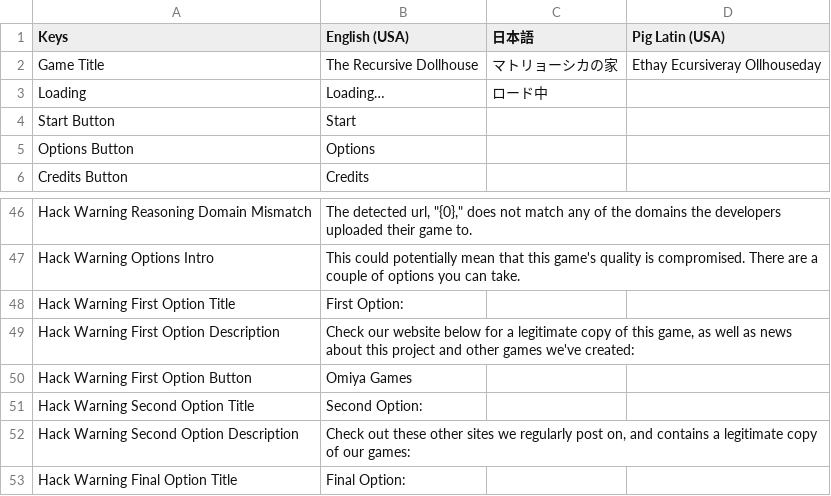
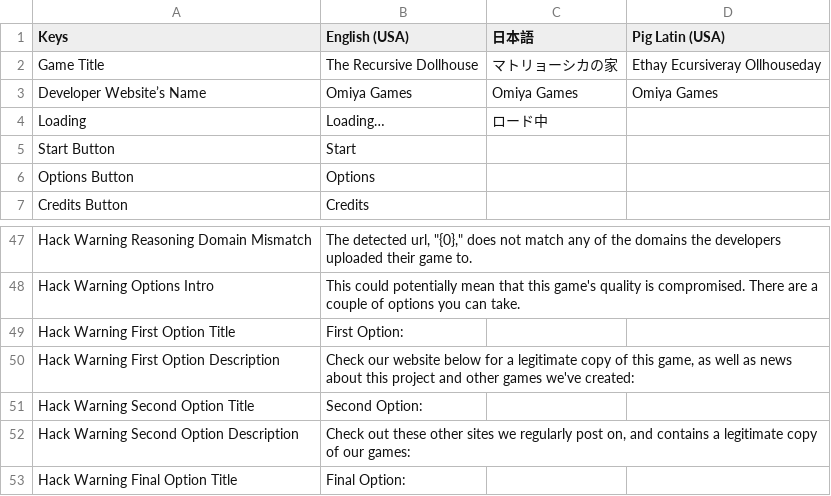
Before and after one commit to OmiyaGames/the-recursive-dollhouse, a CSV file: Assets/Project/Translations.csv, drawn as a sheet; only a part is shown, gaps mark what is left out.

```diff
--- a/Assets/Project/Translations.csv
+++ b/Assets/Project/Translations.csv
@@ -2,2 +2,3 @@ Keys,English (USA),日本語,Pig Latin (USA)
 Game Title,The Recursive Dollhouse,マトリョーシカの家,Ethay Ecursiveray Ollhouseday
+Developer Website’s Name,Omiya Games,Omiya Games,Omiya Games
 Loading,Loading…,ロード中,
@@ -49,3 +50,2 @@ Hack Warning First Option Title,First Option:,,
 Hack Warning First Option Description,"Check our website below for a legitimate copy of this game, as well as news about this project and other games we've created:",,
-Hack Warning First Option Button,Omiya Games,,
 Hack Warning Second Option Title,Second Option:,,
```
Also changed, not shown: 6 other files.
